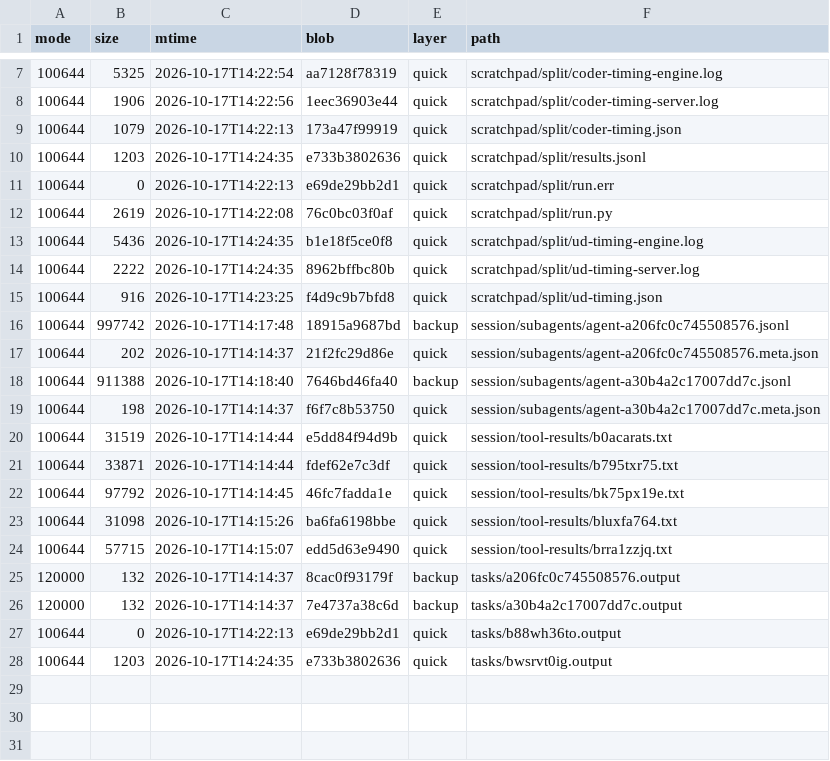
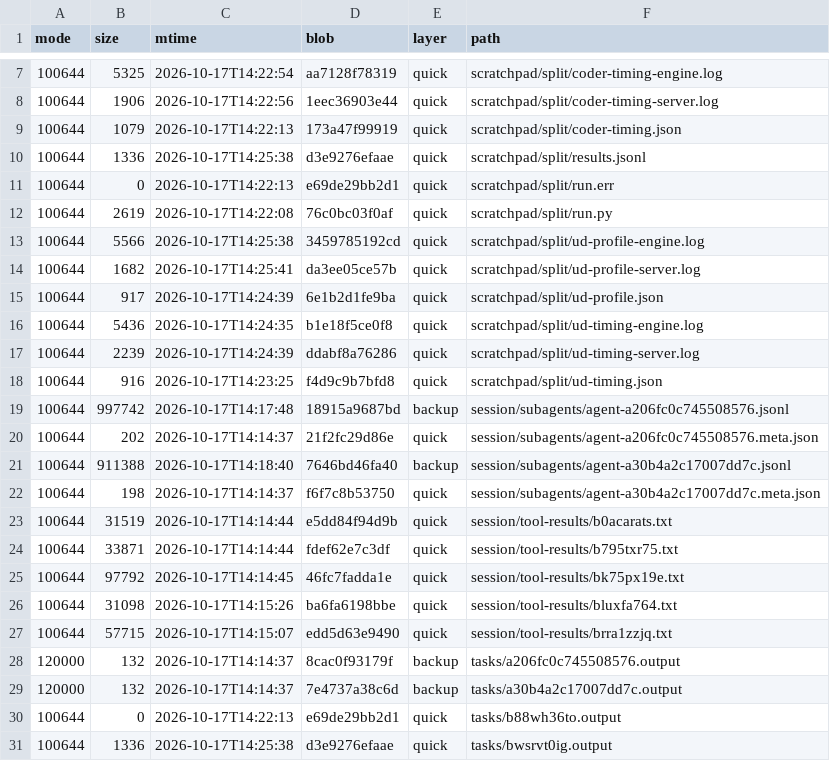
Before and after one commit to luweigen/Strata, a TSV file: _traj/work/7383c513-d686-461b-b02e-39b288fc437e/MANIFEST.tsv, drawn as a sheet; only a part is shown, gaps mark what is left out.

```diff
--- a/_traj/work/7383c513-d686-461b-b02e-39b288fc437e/MANIFEST.tsv
+++ b/_traj/work/7383c513-d686-461b-b02e-39b288fc437e/MANIFEST.tsv
@@ -9,7 +9,10 @@ mode	size	mtime	blob	layer	path
 100644	1079	2026-10-17T14:22:13	173a47f99919	quick	scratchpad/split/coder-timing.json
-100644	1203	2026-10-17T14:24:35	e733b3802636	quick	scratchpad/split/results.jsonl
+100644	1336	2026-10-17T14:25:38	d3e9276efaae	quick	scratchpad/split/results.jsonl
 100644	0	2026-10-17T14:22:13	e69de29bb2d1	quick	scratchpad/split/run.err
 100644	2619	2026-10-17T14:22:08	76c0bc03f0af	quick	scratchpad/split/run.py
+100644	5566	2026-10-17T14:25:38	3459785192cd	quick	scratchpad/split/ud-profile-engine.log
+100644	1682	2026-10-17T14:25:41	da3ee05ce57b	quick	scratchpad/split/ud-profile-server.log
+100644	917	2026-10-17T14:24:39	6e1b2d1fe9ba	quick	scratchpad/split/ud-profile.json
 100644	5436	2026-10-17T14:24:35	b1e18f5ce0f8	quick	scratchpad/split/ud-timing-engine.log
-100644	2222	2026-10-17T14:24:35	8962bffbc80b	quick	scratchpad/split/ud-timing-server.log
+100644	2239	2026-10-17T14:24:39	ddabf8a76286	quick	scratchpad/split/ud-timing-server.log
 100644	916	2026-10-17T14:23:25	f4d9c9b7bfd8	quick	scratchpad/split/ud-timing.json
@@ -27,2 +30,2 @@ mode	size	mtime	blob	layer	path
 100644	0	2026-10-17T14:22:13	e69de29bb2d1	quick	tasks/b88wh36to.output
-100644	1203	2026-10-17T14:24:35	e733b3802636	quick	tasks/bwsrvt0ig.output
+100644	1336	2026-10-17T14:25:38	d3e9276efaae	quick	tasks/bwsrvt0ig.output
```
Also changed, not shown: _traj/INDEX.tsv, 4 other files.
